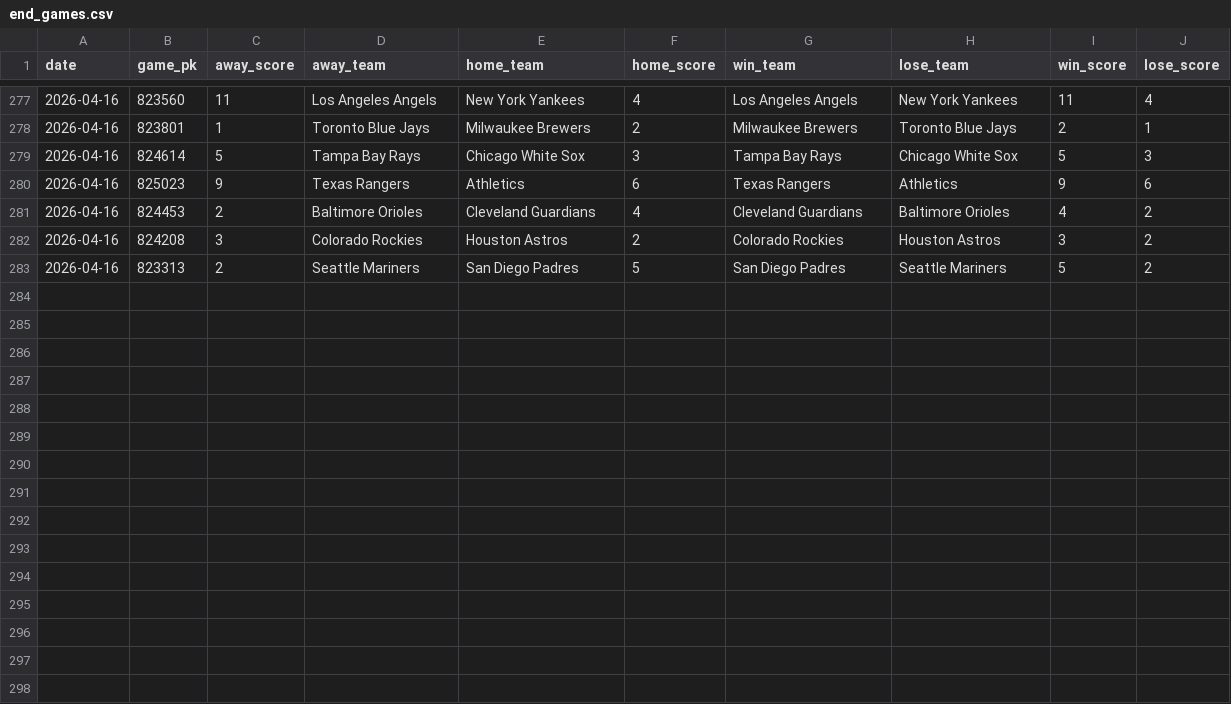
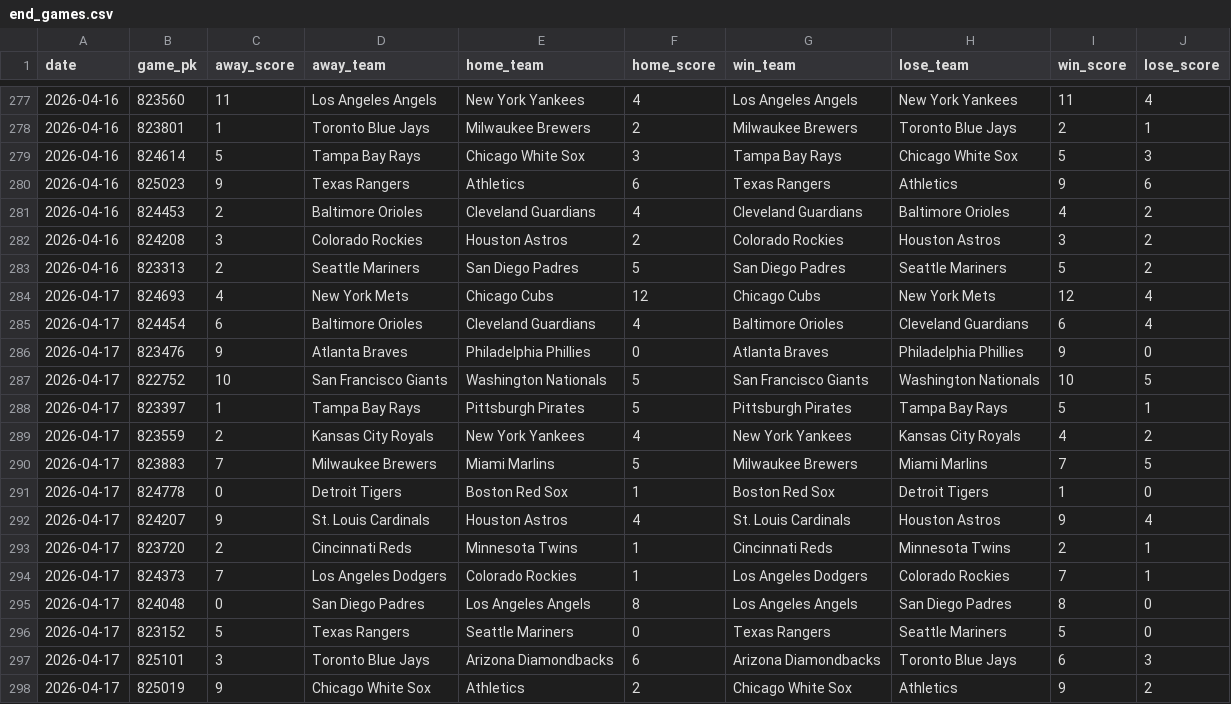
Before and after one commit to chadallison/mlb26, a CSV file: data/end_games.csv, drawn as a sheet; only a part is shown, gaps mark what is left out.

```diff
--- a/data/end_games.csv
+++ b/data/end_games.csv
@@ -283 +283,16 @@ date,game_pk,away_score,away_team,home_team,home_score,win_team,lose_team,win_sc
 2026-04-16,823313,2,Seattle Mariners,San Diego Padres,5,San Diego Padres,Seattle Mariners,5,2
+2026-04-17,824693,4,New York Mets,Chicago Cubs,12,Chicago Cubs,New York Mets,12,4
+2026-04-17,824454,6,Baltimore Orioles,Cleveland Guardians,4,Baltimore Orioles,Cleveland Guardians,6,4
+2026-04-17,823476,9,Atlanta Braves,Philadelphia Phillies,0,Atlanta Braves,Philadelphia Phillies,9,0
+2026-04-17,822752,10,San Francisco Giants,Washington Nationals,5,San Francisco Giants,Washington Nationals,10,5
+2026-04-17,823397,1,Tampa Bay Rays,Pittsburgh Pirates,5,Pittsburgh Pirates,Tampa Bay Rays,5,1
+2026-04-17,823559,2,Kansas City Royals,New York Yankees,4,New York Yankees,Kansas City Royals,4,2
+2026-04-17,823883,7,Milwaukee Brewers,Miami Marlins,5,Milwaukee Brewers,Miami Marlins,7,5
+2026-04-17,824778,0,Detroit Tigers,Boston Red Sox,1,Boston Red Sox,Detroit Tigers,1,0
+2026-04-17,824207,9,St. Louis Cardinals,Houston Astros,4,St. Louis Cardinals,Houston Astros,9,4
+2026-04-17,823720,2,Cincinnati Reds,Minnesota Twins,1,Cincinnati Reds,Minnesota Twins,2,1
+2026-04-17,824373,7,Los Angeles Dodgers,Colorado Rockies,1,Los Angeles Dodgers,Colorado Rockies,7,1
+2026-04-17,824048,0,San Diego Padres,Los Angeles Angels,8,Los Angeles Angels,San Diego Padres,8,0
+2026-04-17,823152,5,Texas Rangers,Seattle Mariners,0,Texas Rangers,Seattle Mariners,5,0
+2026-04-17,825101,3,Toronto Blue Jays,Arizona Diamondbacks,6,Arizona Diamondbacks,Toronto Blue Jays,6,3
+2026-04-17,825019,9,Chicago White Sox,Athletics,2,Chicago White Sox,Athletics,9,2
```
Also changed, not shown: 8 other files.
